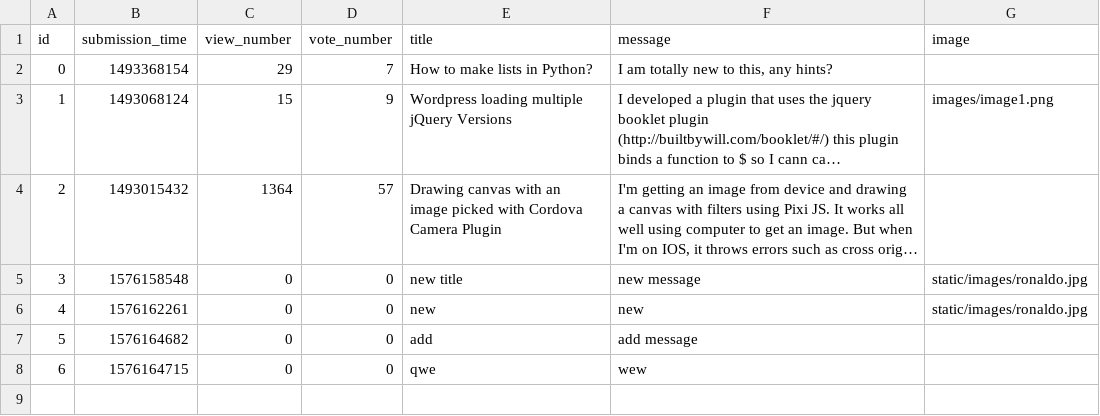
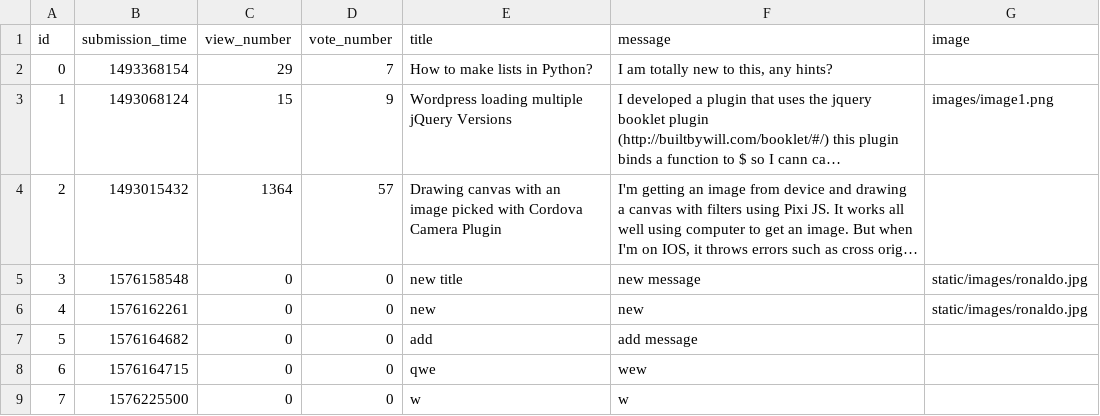
Before and after one commit to tothmate911/ask-mate-python, a CSV file: sample_data/question.csv, drawn as a sheet; long unchanged cells end in …; the diff names each change by its address in the sheet, - before the commit and + after, or states it on an @@ line.

Commit message:
delete question start

```diff
--- a/sample_data/question.csv
+++ b/sample_data/question.csv
+row 9: 7 | 1576225500 | 0 | 0 | w | w
```
